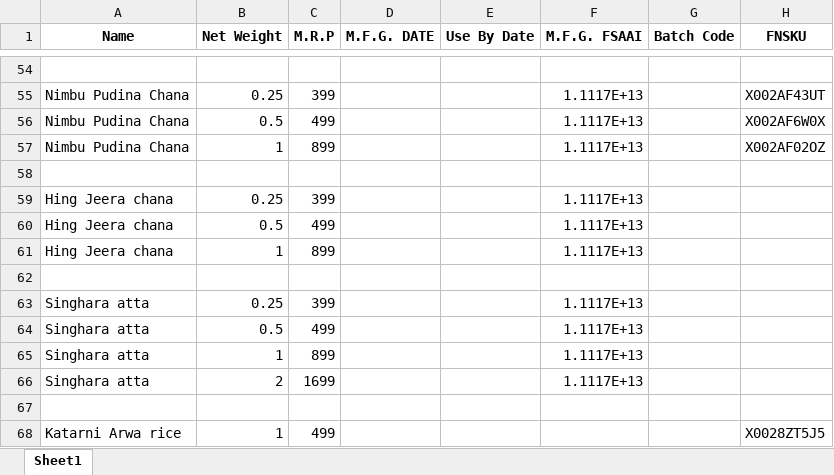
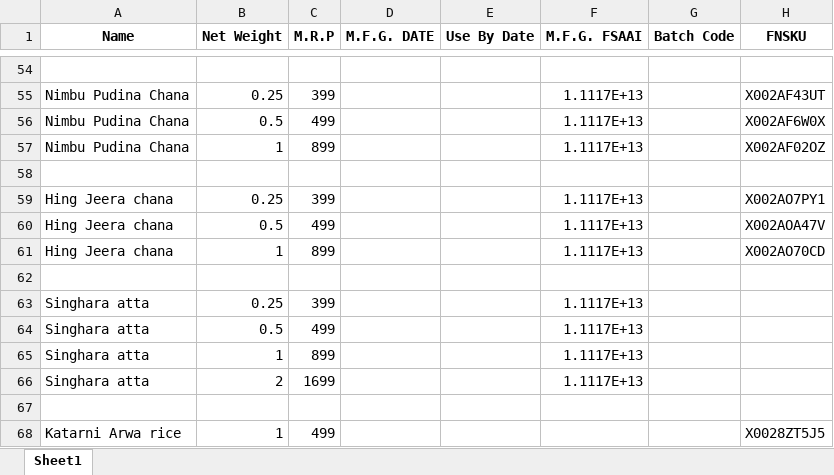
Before and after one commit to su-anshu/mrp-label-generator, an Excel workbook: data/latest_data.xlsx, sheet Sheet1, drawn as a sheet; only a part is shown, gaps mark what is left out; values as stored, in another font and other column widths than the file's, no borders; the diff names each change by its address in the sheet, - before the commit and + after, or states it on an @@ line.

```diff
--- a/data/latest_data.xlsx (sheet Sheet1)
+++ b/data/latest_data.xlsx (sheet Sheet1)
-H59 (FNSKU): (empty)
+H59 (FNSKU): X002AO7PY1
-H60 (FNSKU): (empty)
+H60 (FNSKU): X002AOA47V
-H61 (FNSKU): (empty)
+H61 (FNSKU): X002AO70CD
```
Also changed, not shown: 4 other files.
